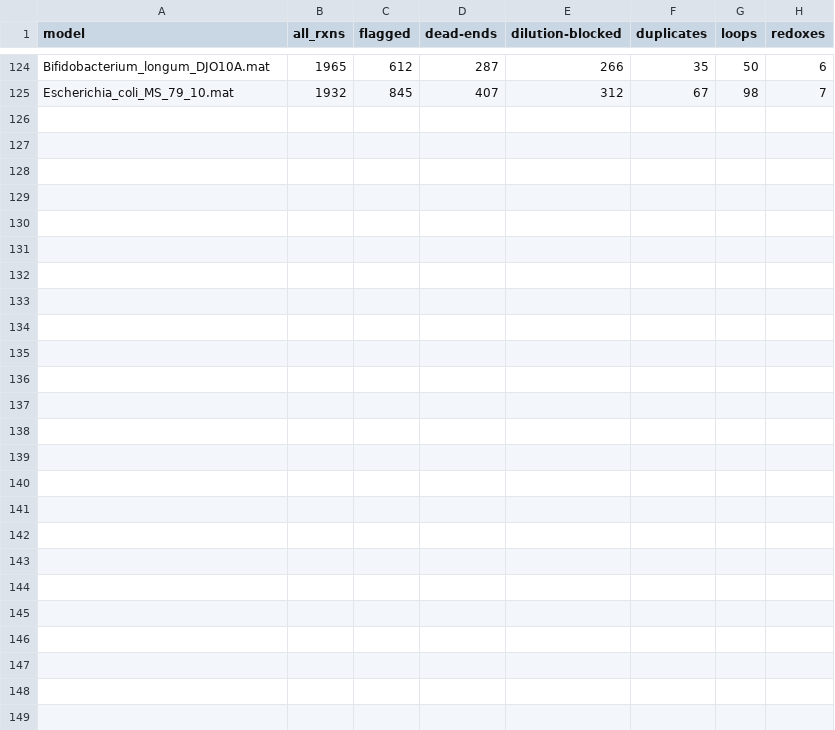
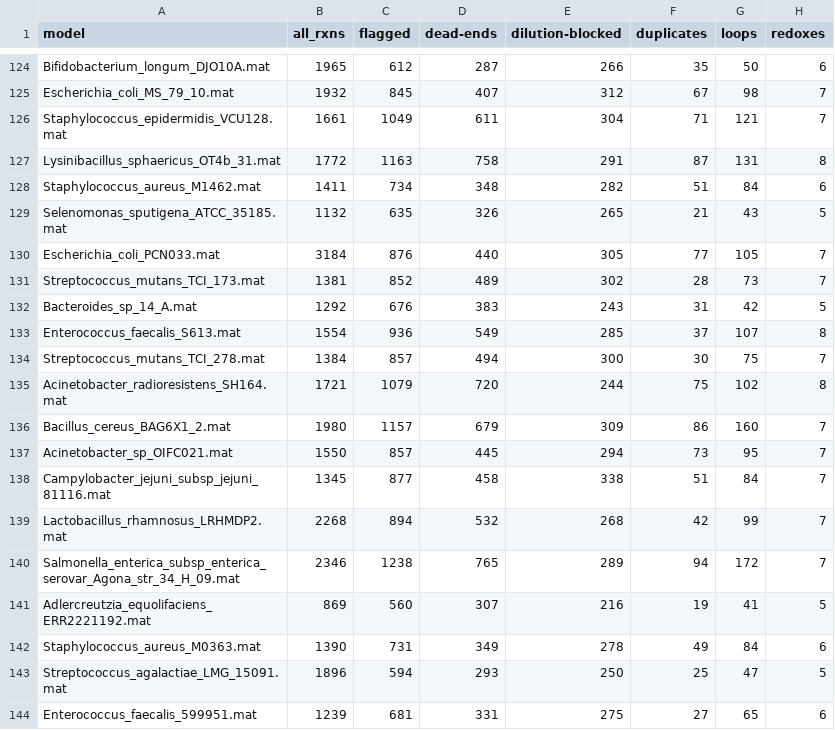
Before and after one commit to Devlin-Moyer/macaw, a CSV file: figure_data/fig_agora_data_batch-1-of-32.csv, drawn as a sheet; only a part is shown, gaps mark what is left out; the diff names each change by its address in the sheet, - before the commit and + after, or states it on an @@ line.

```diff
--- a/figure_data/fig_agora_data_batch-1-of-32.csv
+++ b/figure_data/fig_agora_data_batch-1-of-32.csv
+row 126: Staphylococcus_epidermidis_VCU128.mat | 1661 | 1049 | 611 | 304 | 71 | 121 | 7
+row 127: Lysinibacillus_sphaericus_OT4b_31.mat | 1772 | 1163 | 758 | 291 | 87 | 131 | 8
+row 128: Staphylococcus_aureus_M1462.mat | 1411 | 734 | 348 | 282 | 51 | 84 | 6
+row 129: Selenomonas_sputigena_ATCC_35185.mat | 1132 | 635 | 326 | 265 | 21 | 43 | 5
+row 130: Escherichia_coli_PCN033.mat | 3184 | 876 | 440 | 305 | 77 | 105 | 7
+row 131: Streptococcus_mutans_TCI_173.mat | 1381 | 852 | 489 | 302 | 28 | 73 | 7
+row 132: Bacteroides_sp_14_A.mat | 1292 | 676 | 383 | 243 | 31 | 42 | 5
+row 133: Enterococcus_faecalis_S613.mat | 1554 | 936 | 549 | 285 | 37 | 107 | 8
+row 134: Streptococcus_mutans_TCI_278.mat | 1384 | 857 | 494 | 300 | 30 | 75 | 7
+row 135: Acinetobacter_radioresistens_SH164.mat | 1721 | 1079 | 720 | 244 | 75 | 102 | 8
+row 136: Bacillus_cereus_BAG6X1_2.mat | 1980 | 1157 | 679 | 309 | 86 | 160 | 7
+row 137: Acinetobacter_sp_OIFC021.mat | 1550 | 857 | 445 | 294 | 73 | 95 | 7
+row 138: Campylobacter_jejuni_subsp_jejuni_81116.mat | 1345 | 877 | 458 | 338 | 51 | 84 | 7
+row 139: Lactobacillus_rhamnosus_LRHMDP2.mat | 2268 | 894 | 532 | 268 | 42 | 99 | 7
+row 140: Salmonella_enterica_subsp_enterica_serovar_Agona_str_34_H_09.mat | 2346 | 1238 | 765 | 289 | 94 | 172 | 7
+row 141: Adlercreutzia_equolifaciens_ERR2221192.mat | 869 | 560 | 307 | 216 | 19 | 41 | 5
+row 142: Staphylococcus_aureus_M0363.mat | 1390 | 731 | 349 | 278 | 49 | 84 | 6
+row 143: Streptococcus_agalactiae_LMG_15091.mat | 1896 | 594 | 293 | 250 | 25 | 47 | 5
+row 144: Enterococcus_faecalis_599951.mat | 1239 | 681 | 331 | 275 | 27 | 65 | 6
```
Also changed, not shown: figure_data/fig_3a_node-list.csv, figure_data/fig_agora_data_batch-2-of-32.csv, 22 other files.
